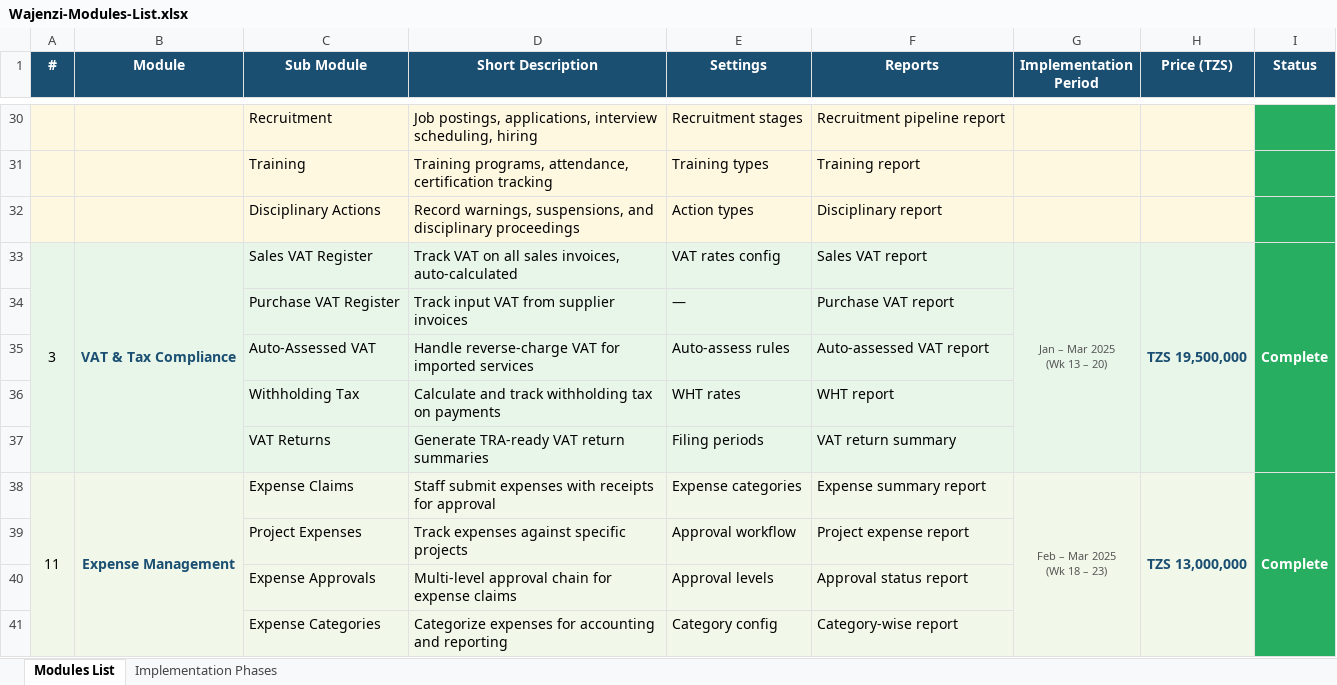
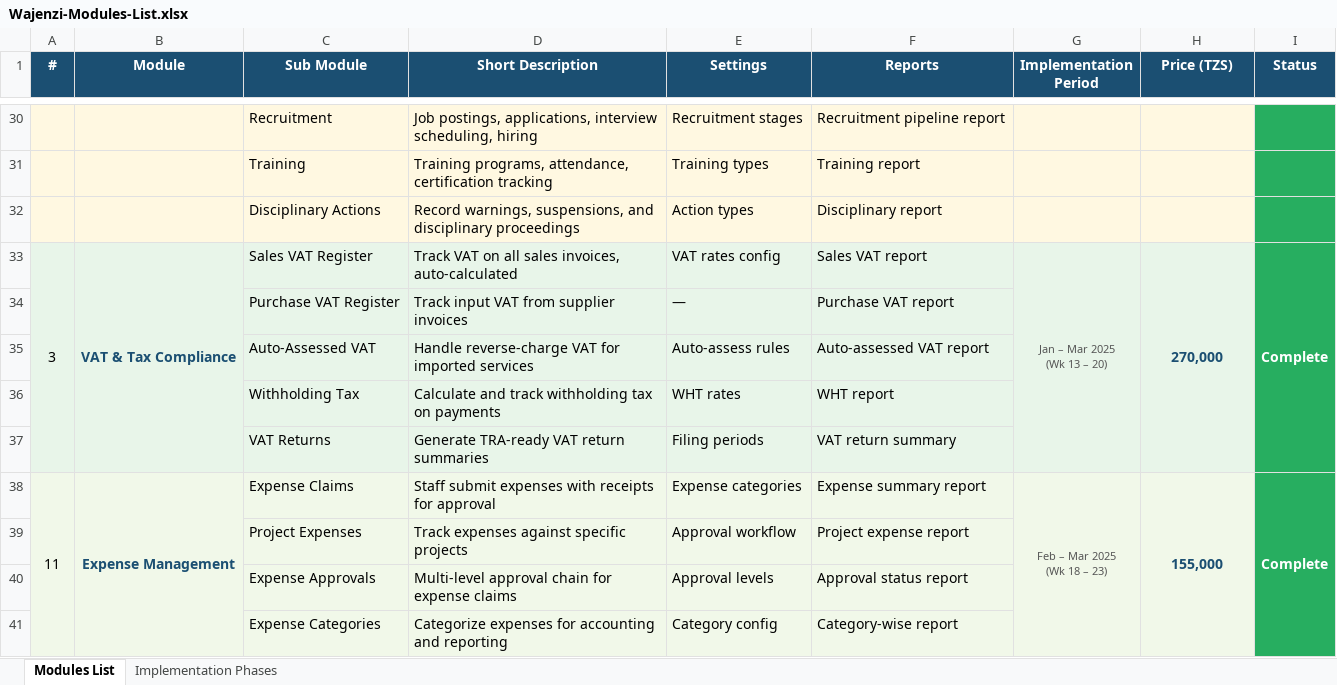
Before and after one commit to moinfo/wajenzi, an Excel workbook: docs/Wajenzi-Modules-List.xlsx, sheet Modules List, drawn as a sheet; only a part is shown, gaps mark what is left out; values as stored, in another font and other column widths than the file's, no borders; the diff covers the shown part only; the diff names each change by its address in the sheet, - before the commit and + after, or states it on an @@ line.

```diff
--- a/docs/Wajenzi-Modules-List.xlsx (sheet Modules List)
+++ b/docs/Wajenzi-Modules-List.xlsx (sheet Modules List)
-H33 (Price (TZS)): TZS 19,500,000
+H33 (Price (TZS)): 270,000
-H38 (Price (TZS)): TZS 13,000,000
+H38 (Price (TZS)): 155,000
```
Also changed, not shown: 24 added rows, 2 removed rows, 39 edited cells, cell formats and merged cells elsewhere in this sheet, sheet Implementation Phases.
